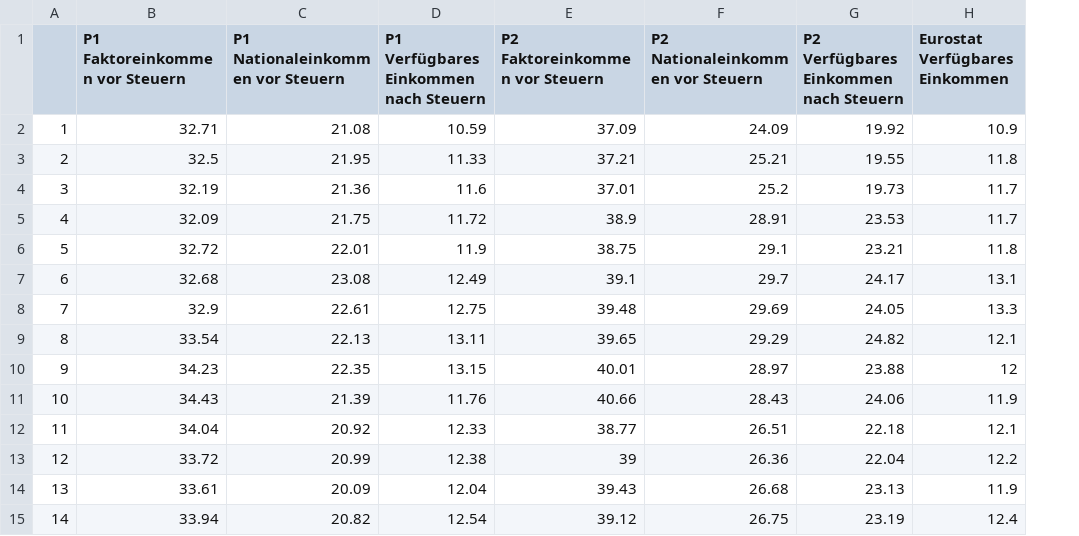
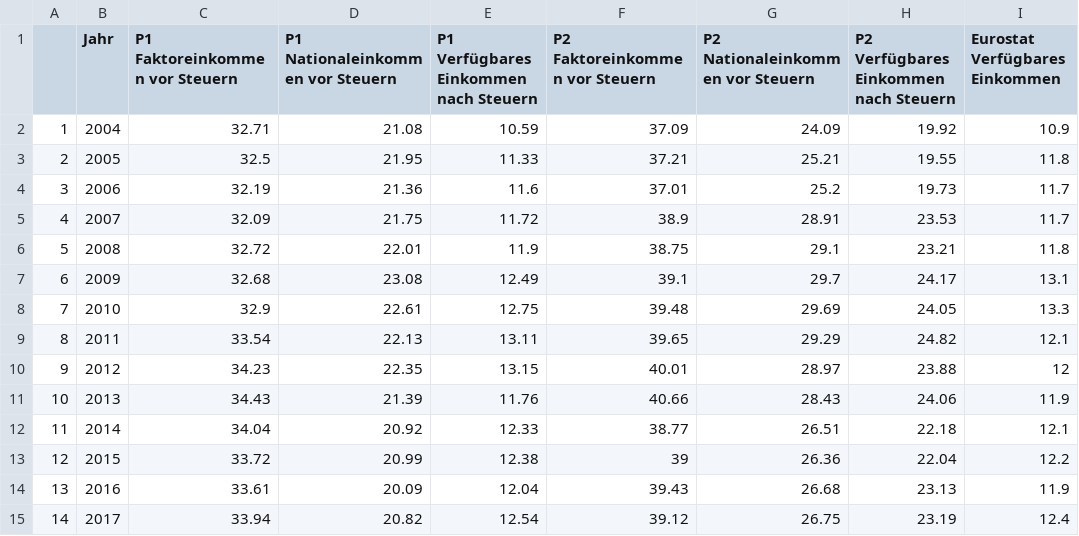
Before and after one commit to ingridse0/ineq_project, a CSV file: reports/DNK/tables/frame_arpra.csv, drawn as a sheet; the diff names each change by its address in the sheet, - before the commit and + after, or states it on an @@ line.

Commit message:
saving tables for appendix as rda and adapted report to that change

```diff
--- a/reports/DNK/tables/frame_arpra.csv
+++ b/reports/DNK/tables/frame_arpra.csv
+column B (Jahr), rows 2-15: 2004 | 2005 | 2006 | 2007 | 2008 | 2009 | 2010 | 2011 | 2012 | 2013 | 2014 | 2015 | 2016 | 2017
```
Also changed, not shown: reports/DNK/tables/frame_8020a.csv, reports/DNK/tables/frame_ginia.csv, 11 other files.
